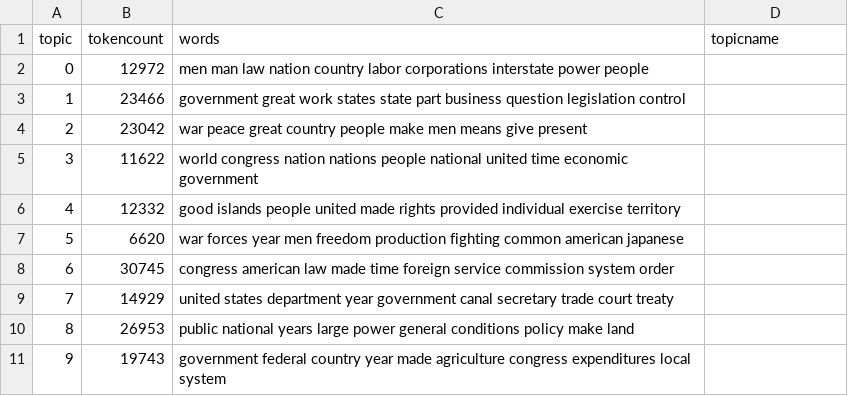
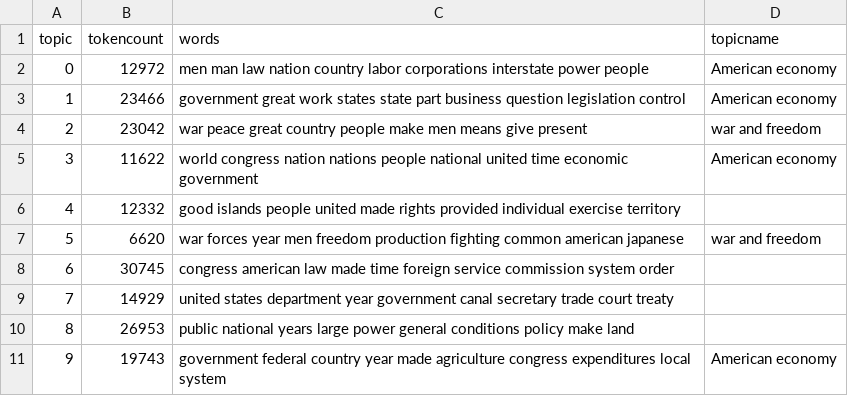
Before and after one commit to Isaacjack91/Elysium, a CSV file: _data/topics/sotu-1900-1945-topics.csv, drawn as a sheet.

Commit message:
Update sotu-1900-1945-topics.csv

```diff
--- a/_data/topics/sotu-1900-1945-topics.csv
+++ b/_data/topics/sotu-1900-1945-topics.csv
@@ -1,8 +1,8 @@
 topic,tokencount,words,topicname
-0,12972,"men man law nation country labor corporations interstate power people",
-1,23466,"government great work states state part business question legislation control",
-2,23042,"war peace great country people make men means give present",
-3,11622,"world congress nation nations people national united time economic government",
+0,12972,"men man law nation country labor corporations interstate power people",American economy
+1,23466,"government great work states state part business question legislation control",American economy
+2,23042,"war peace great country people make men means give present",war and freedom
+3,11622,"world congress nation nations people national united time economic government",American economy
 4,12332,"good islands people united made rights provided individual exercise territory",
-5,6620,"war forces year men freedom production fighting common american japanese",
+5,6620,"war forces year men freedom production fighting common american japanese",war and freedom
 6,30745,"congress american law made time foreign service commission system order",
@@ -10,2 +10,2 @@ topic,tokencount,words,topicname
 8,26953,"public national years large power general conditions policy make land",
-9,19743,"government federal country year made agriculture congress expenditures local system",
+9,19743,"government federal country year made agriculture congress expenditures local system",American economy
```
